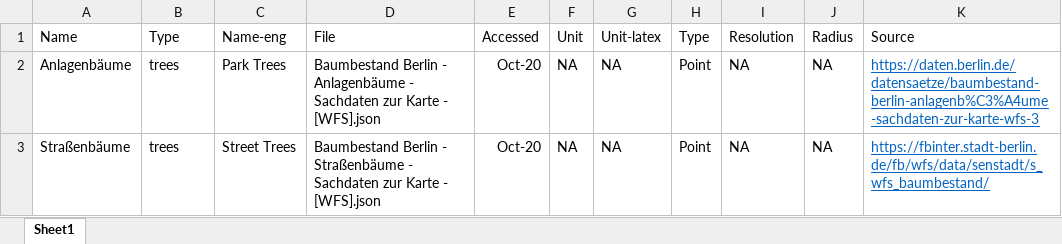
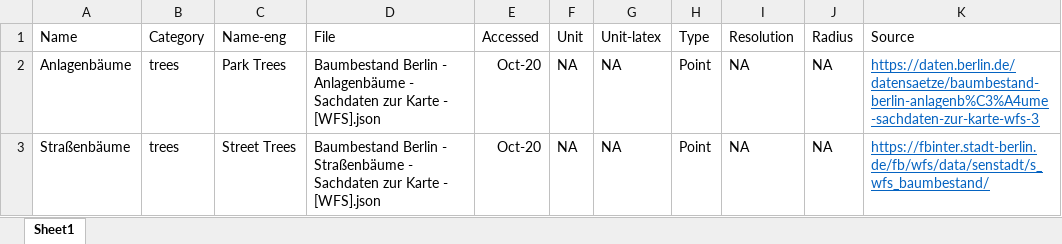
Before and after one commit to the-Hull/berlin.trees, an Excel workbook: analysis/data/tables/data_sources.xlsx, sheet Sheet1, drawn as a sheet; only a part is shown; values as stored, in another font and other column widths than the file's, no borders; the diff names each change by its address in the sheet, - before the commit and + after, or states it on an @@ line.

Commit message:
update data sources

```diff
--- a/analysis/data/tables/data_sources.xlsx (sheet Sheet1)
+++ b/analysis/data/tables/data_sources.xlsx (sheet Sheet1)
-B1: Type
+B1: Category
```
